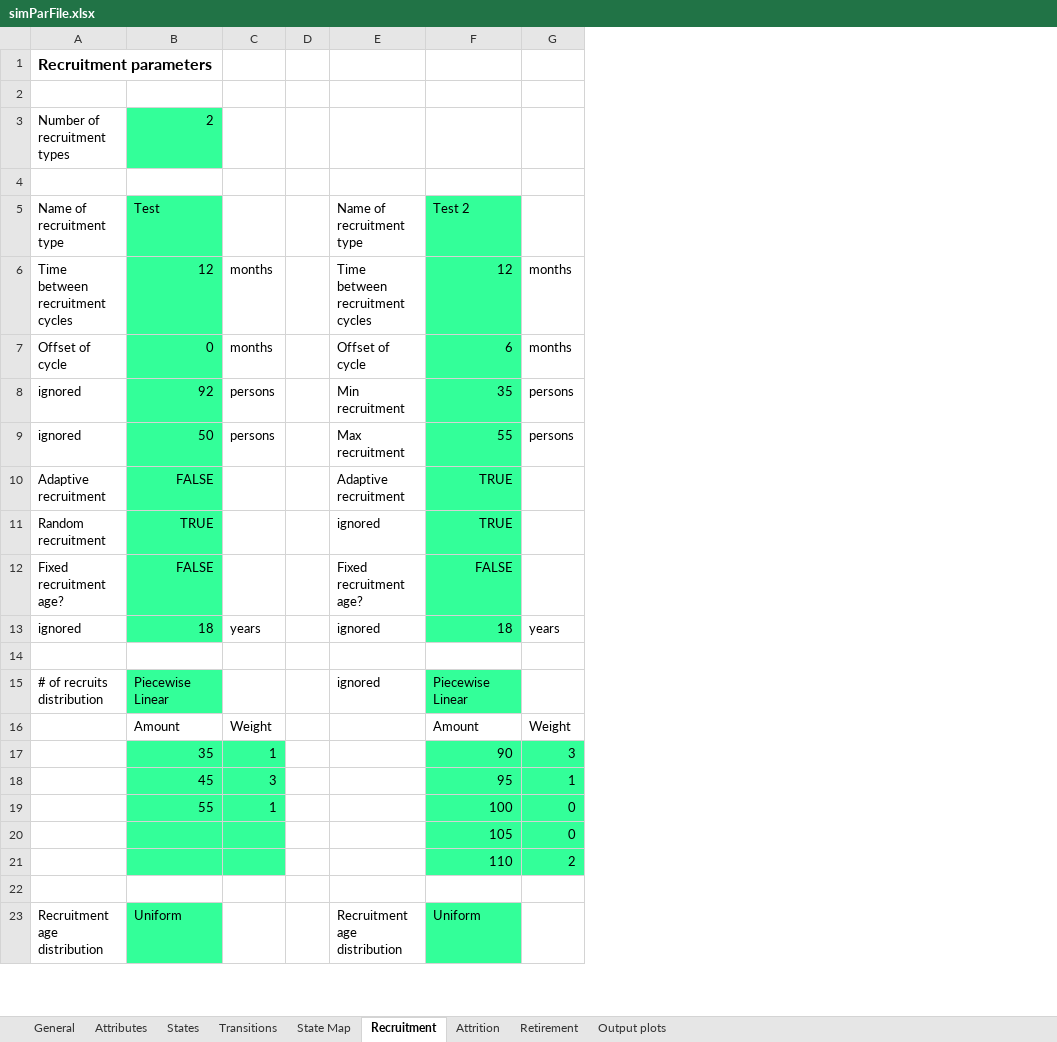
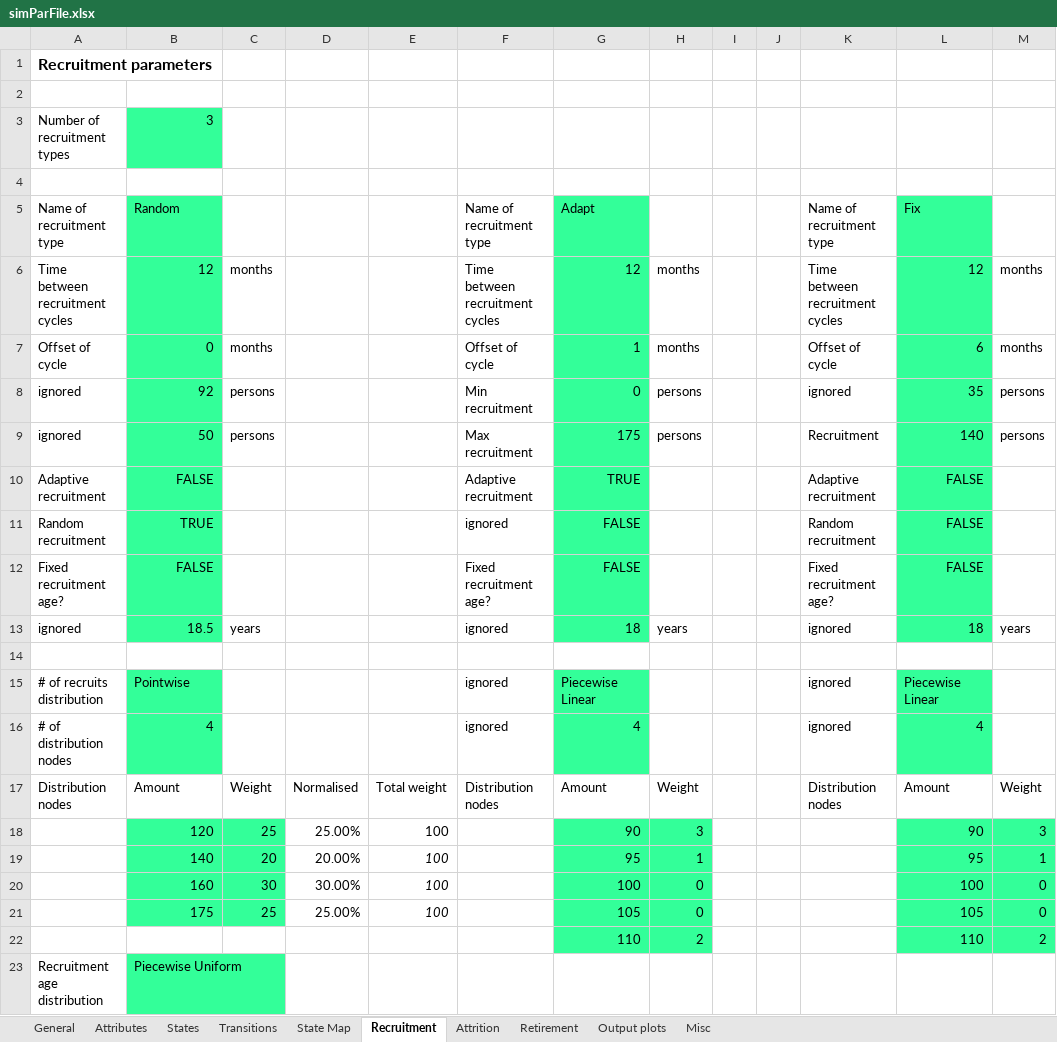
Before and after one commit to jvkerckh/ManpowerPlanning.jl, an Excel workbook: simParFile.xlsx, sheet Recruitment, drawn as a sheet; only a part is shown; values as stored, in another font and other column widths than the file's, no borders; charts and pictures not drawn; removed rows and columns are numbered as before the commit, all else as after; the diff covers the shown part only; the diff names each change by its address in the sheet, - before the commit and + after, or states it on an @@ line.

Commit message:
Retirement is now system level
- Rewrote the retirement process as a system level process instead of
  one running for each personnel member separately. Sets up nicely for
  changes of retirement regime for different states.
- Made some changes to the configuration Excel layout.
- Bugfix in the attrition process code.

```diff
--- a/simParFile.xlsx (sheet Recruitment)
+++ b/simParFile.xlsx (sheet Recruitment)
@@ sheet tab unhidden: Misc @@
-column D, empty
+column D, rows 17-21: Normalised | 25.00% | 20.00% | 30.00% | 25.00%
+column E, rows 17-21: Total weight | 100 | 100 | 100 | 100
+column I, empty
+column J, empty
+column K, rows 5-15: Name of recruitment type | Time between recruitment cycles | Offset of cycle | ignored | Recruitment | Adaptive recruitment | Random recruitment | Fixed recruitment age? | ignored |  | ignored; row 17: Distribution nodes
+column L, rows 5-15: Fix | 12 | 6 | 35 | 140 | FALSE | FALSE | FALSE | 18 |  | Piecewise Linear; rows 17-22: Amount | 90 | 95 | 100 | 105 | 110
+column M, rows 6-13: months | months | persons | persons |  |  |  | years; rows 17-22: Weight | 3 | 1 | 0 | 0 | 2
-B3: 2
+B3: 3
-B5: Test
+B5: Random
-G5: Test 2
+G5: Adapt
-G7: 6
+G7: 1
-G8: 35
+G8: 0
-G9: 55
+G9: 175
-G11: TRUE
+G11: FALSE
-B13: 18
+B13: 18.5
-B15: Piecewise Linear
+B15: Pointwise
+row 16: # of distribution nodes | 4 |  |  |  | ignored | 4 |  |  |  | ignored | 4
-A17: (empty)
+A17: Distribution nodes
-F17: (empty)
+F17: Distribution nodes
-B18: 35
+B18: 120
-C18: 1
+C18: 25
-B19: 45
+B19: 140
-C19: 3
+C19: 20
-B20: 55
+B20: 160
-C20: 1
+C20: 30
-B21: (empty)
+B21: 175
-C21: (empty)
+C21: 25
-B22:C22 fill: #33FF99
+B22:C22 fill: none
-row 23: (empty)
+row 23: Recruitment age distribution | Piecewise Uniform
-B23 fill: none
+B23 fill: #33FF99
-row 23: Recruitment age distribution | Uniform |  |  | Recruitment age distribution | Uniform
```
Also changed, not shown: 9 added rows and 7 removed rows elsewhere in this sheet, sheet Attributes, sheet States, sheet Attrition, sheet Output plots, formulas that keep their value, charts or pictures, 10 other files.
